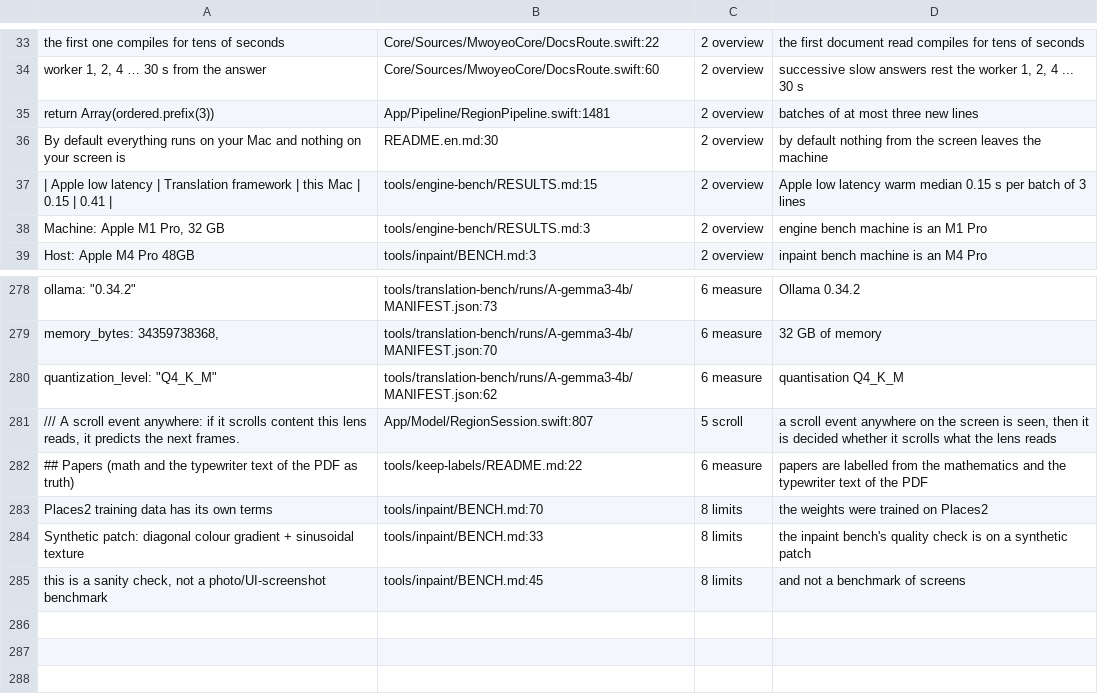
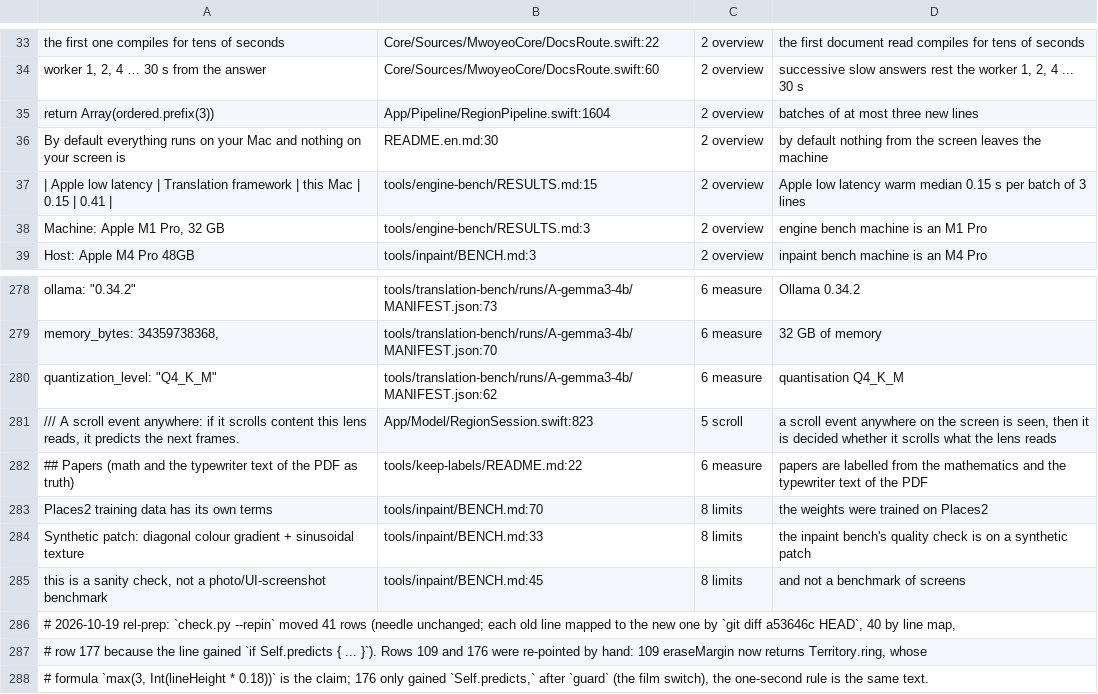
Before and after one commit to midagedev/mwoyeo, a TSV file: tools/paper-own/mwoyeo-method/sources.tsv, drawn as a sheet; only a part is shown, gaps mark what is left out; the diff covers the shown part only; the diff names each change by its address in the sheet, - before the commit and + after, or states it on an @@ line.

```diff
--- a/tools/paper-own/mwoyeo-method/sources.tsv
+++ b/tools/paper-own/mwoyeo-method/sources.tsv
-B35: App/Pipeline/RegionPipeline.swift:1481
+B35: App/Pipeline/RegionPipeline.swift:1604
-B281: App/Model/RegionSession.swift:807
+B281: App/Model/RegionSession.swift:823
+row 286: # 2026-10-19 rel-prep: `check.py --repin` moved 41 rows (needle unchanged; each old line mapped to the new one by `git diff a53646c HEAD`, 40 by line map,
+row 287: # row 177 because the line gained `if Self.predicts { ... }`). Rows 109 and 176 were re-pointed by hand: 109 eraseMargin now returns Territory.ring, whose
+row 288: # formula `max(3, Int(lineHeight * 0.18))` is the claim; 176 only gained `Self.predicts,` after `guard` (the film switch), the one-second rule is the same text.
```
Also changed, not shown: 43 edited cells elsewhere in this file.
